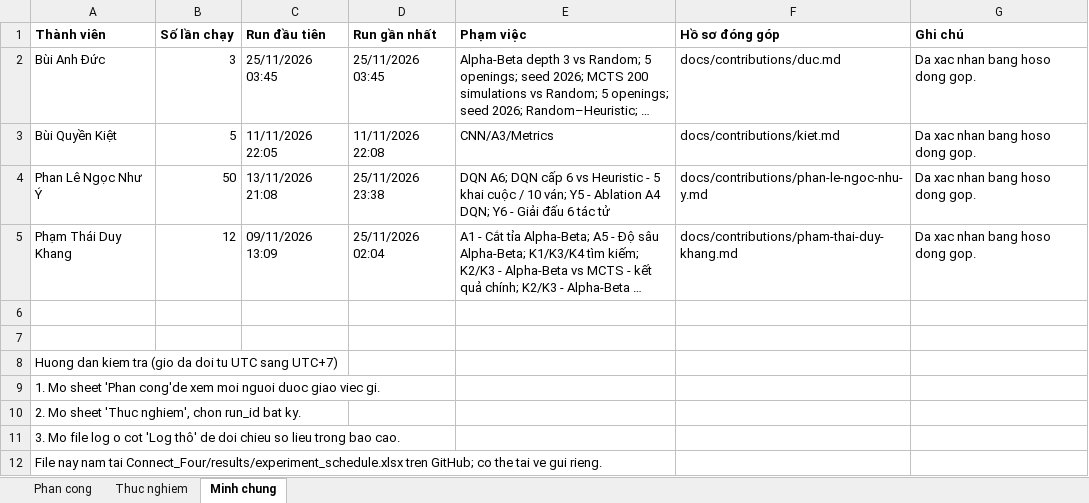
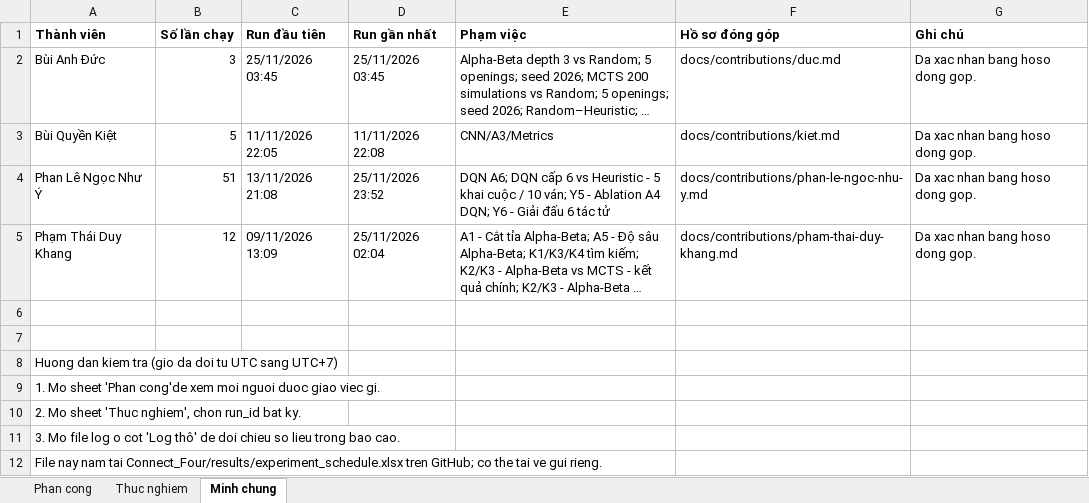
Before and after one commit to dKhangg-kk/Advanced_Artifical_Intelligence, an Excel workbook: Connect_Four/results/experiment_schedule.xlsx, sheet Minh chung, drawn as a sheet; long unchanged cells end in …; values as stored, in another font and other column widths than the file's, no borders; the diff names each change by its address in the sheet, - before the commit and + after, or states it on an @@ line.

```diff
--- a/Connect_Four/results/experiment_schedule.xlsx (sheet Minh chung)
+++ b/Connect_Four/results/experiment_schedule.xlsx (sheet Minh chung)
-B4 (Số lần chạy): 50
+B4 (Số lần chạy): 51
-D4 (Run gần nhất): 25/11/2026 23:38
+D4 (Run gần nhất): 25/11/2026 23:52
```
Also changed, not shown: sheet Thuc nghiem, sheet Phan cong, 6 other files.
